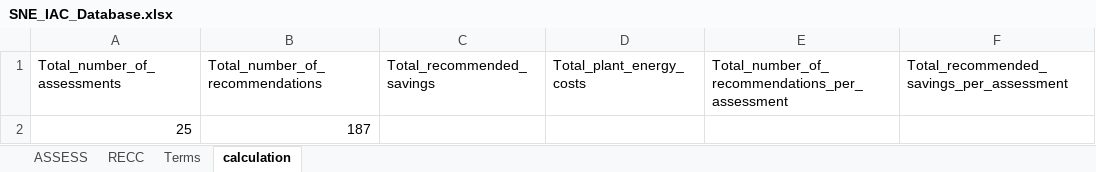
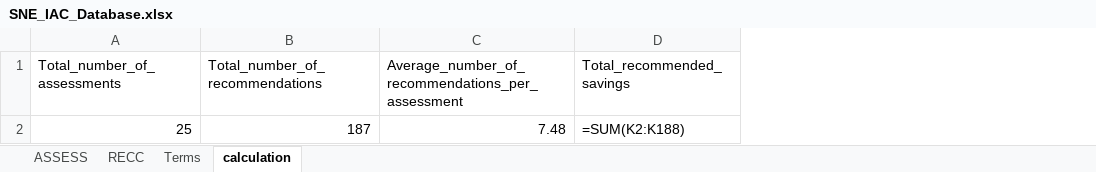
Before and after one commit to MaanitMalhan/IAC-Excel-Database, an Excel workbook: files/SNE_IAC_Database.xlsx, sheet calculation, drawn as a sheet; values as stored, in another font and other column widths than the file's, no borders; formulas without a stored value are shown as written; removed rows and columns are numbered as before the commit, all else as after; the diff names each change by its address in the sheet, - before the commit and + after, or states it on an @@ line.

Commit message:
calculations base set up

```diff
--- a/files/SNE_IAC_Database.xlsx (sheet calculation)
+++ b/files/SNE_IAC_Database.xlsx (sheet calculation)
+column C, rows 1-2: Average_number_of_recommendations_per_assessment | 7.48
-column D (Total_plant_energy_costs), empty
-column E, row 1: Total_number_of_recommendations_per_assessment
-column F, row 1: Total_recommended_savings_per_assessment
-D2 (Total_recommended_savings): (empty)
+D2 (Total_recommended_savings): =SUM(K2:K188)
```
Also changed, not shown: sheet RECC, 2 other files.
